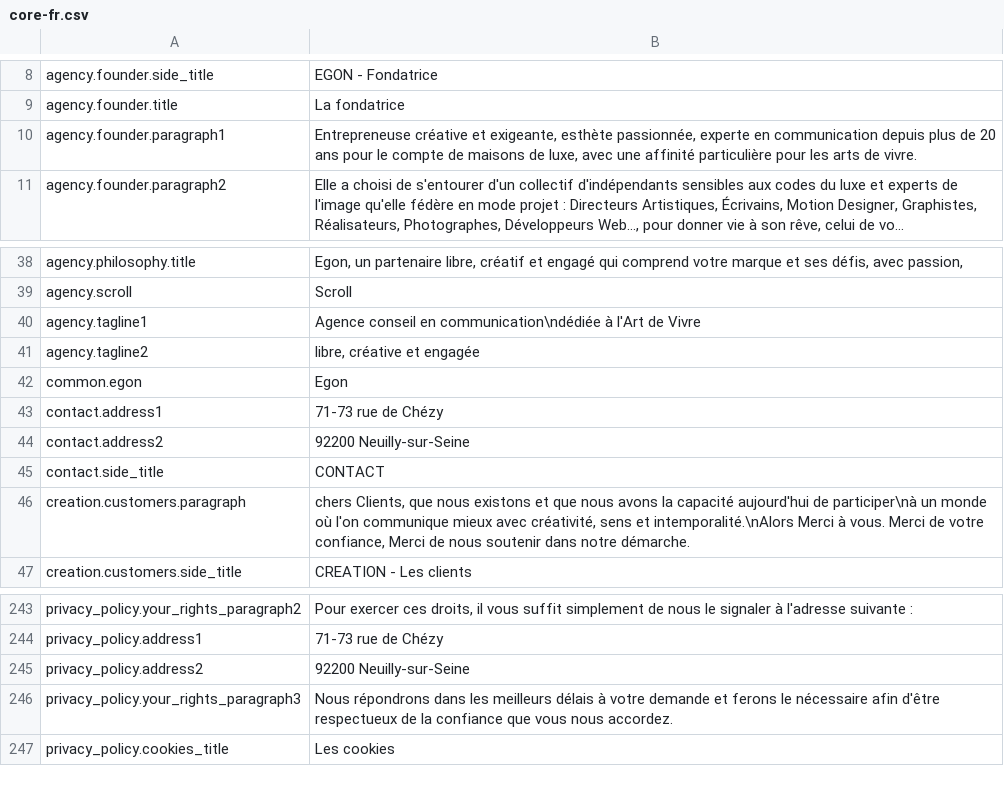
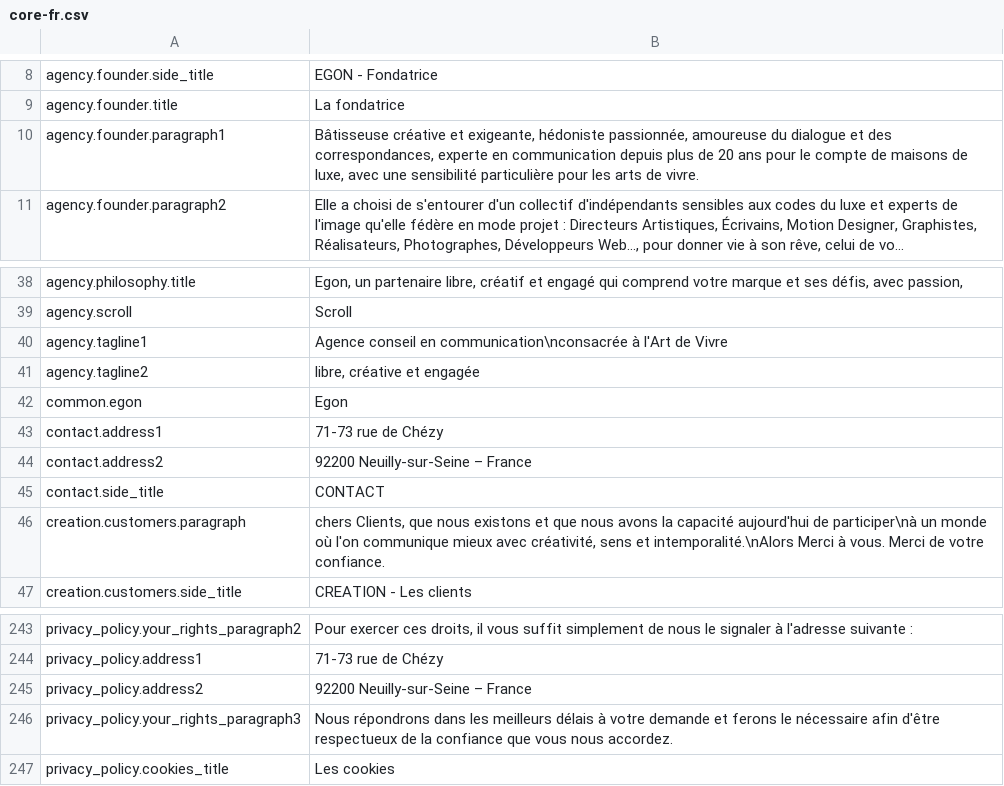
Before and after one commit to Robloche/egon, a CSV file: locales-sources/core-fr.csv, drawn as a sheet; only a part is shown, gaps mark what is left out; long unchanged cells end in …; the diff names each change by its address in the sheet, - before the commit and + after, or states it on an @@ line.

```diff
--- a/locales-sources/core-fr.csv
+++ b/locales-sources/core-fr.csv
-B10: Entrepreneuse créative et exigeante, esthète passionnée, experte en communication depuis plus de 20 ans pour le compte de maisons de luxe, avec une affinité particulière pour…
+B10: Bâtisseuse créative et exigeante, hédoniste passionnée, amoureuse du dialogue et des correspondances, experte en communication depuis plus de 20 ans pour le compte de maisons de luxe, avec une sensibilité particulière pour…
-B40: …conseil en communication\ndédiée à l'Art…
+B40: …conseil en communication\nconsacrée à l'Art…
-B44: 92200 Neuilly-sur-Seine
+B44: 92200 Neuilly-sur-Seine – France
-B46: …de votre confiance, Merci de nous soutenir dans notre démarche.
+B46: …de votre confiance.
-B245: 92200 Neuilly-sur-Seine
+B245: 92200 Neuilly-sur-Seine – France
```
Also changed, not shown: locales-sources/core-en.csv, 1 other file.
